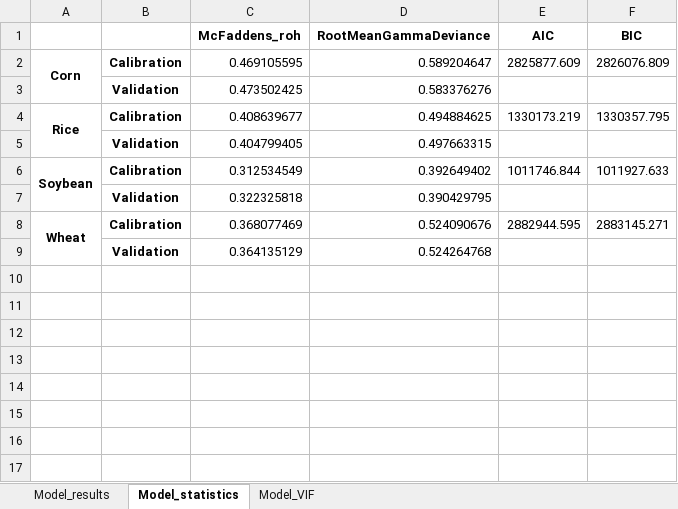
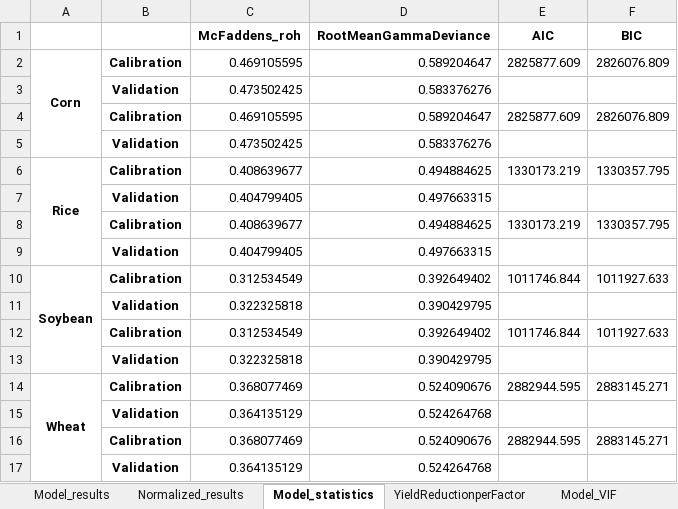
Before and after one commit to allfed/LosingIndustryCropYields, an Excel workbook: reports/Model_results.xlsx, sheet Model_statistics, drawn as a sheet; values as stored, in another font and other column widths than the file's, no borders; the diff names each change by its address in the sheet, - before the commit and + after, or states it on an @@ line.

```diff
--- a/reports/Model_results.xlsx (sheet Model_statistics)
+++ b/reports/Model_results.xlsx (sheet Model_statistics)
+sheet tab: Normalized_results
+sheet tab: YieldReductionperFactor
+row 4:  | Calibration | 0.469105595 | 0.589204647 | 2825877.609 | 2826076.809
+row 5:  | Validation | 0.473502425 | 0.583376276
+row 7:  | Validation | 0.404799405 | 0.497663315
+row 8:  | Calibration | 0.408639677 | 0.494884625 | 1330173.219 | 1330357.795
+row 12:  | Calibration | 0.312534549 | 0.392649402 | 1011746.844 | 1011927.633
+row 13:  | Validation | 0.322325818 | 0.390429795
+row 15:  | Validation | 0.364135129 | 0.524264768
+row 16:  | Calibration | 0.368077469 | 0.524090676 | 2882944.595 | 2883145.271
```
Also changed, not shown: 3 other files.
